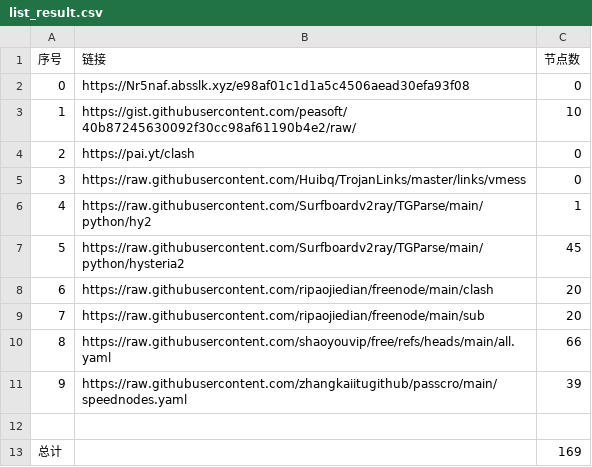
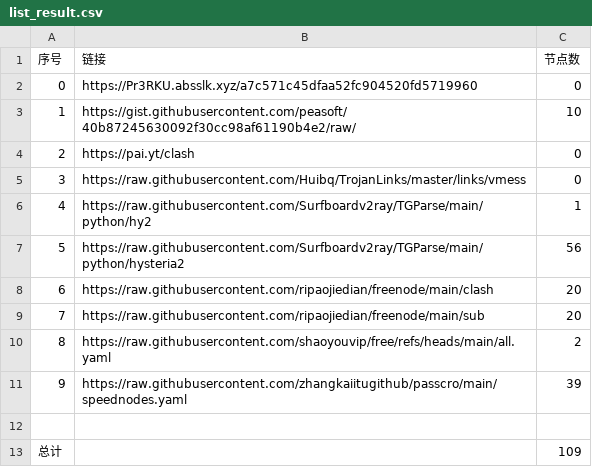
Before and after one commit to aungphyohtet1/Hysteria-SG-JP, a CSV file: list_result.csv, drawn as a sheet.

```diff
--- a/list_result.csv
+++ b/list_result.csv
@@ -1,3 +1,3 @@
 序号,链接,节点数
-0,https://Nr5naf.absslk.xyz/e98af01c1d1a5c4506aead30efa93f08,0
+0,https://Pr3RKU.absslk.xyz/a7c571c45dfaa52fc904520fd5719960,0
 1,https://gist.githubusercontent.com/peasoft/40b87245630092f30cc98af61190b4e2/raw/,10
@@ -6,8 +6,8 @@
 4,https://raw.githubusercontent.com/Surfboardv2ray/TGParse/main/python/hy2,1
-5,https://raw.githubusercontent.com/Surfboardv2ray/TGParse/main/python/hysteria2,45
+5,https://raw.githubusercontent.com/Surfboardv2ray/TGParse/main/python/hysteria2,56
 6,https://raw.githubusercontent.com/ripaojiedian/freenode/main/clash,20
 7,https://raw.githubusercontent.com/ripaojiedian/freenode/main/sub,20
-8,https://raw.githubusercontent.com/shaoyouvip/free/refs/heads/main/all.yaml,66
+8,https://raw.githubusercontent.com/shaoyouvip/free/refs/heads/main/all.yaml,2
 9,https://raw.githubusercontent.com/zhangkaiitugithub/passcro/main/speednodes.yaml,39
 
-总计,,169
+总计,,109
```
Also changed, not shown: 21 other files.
